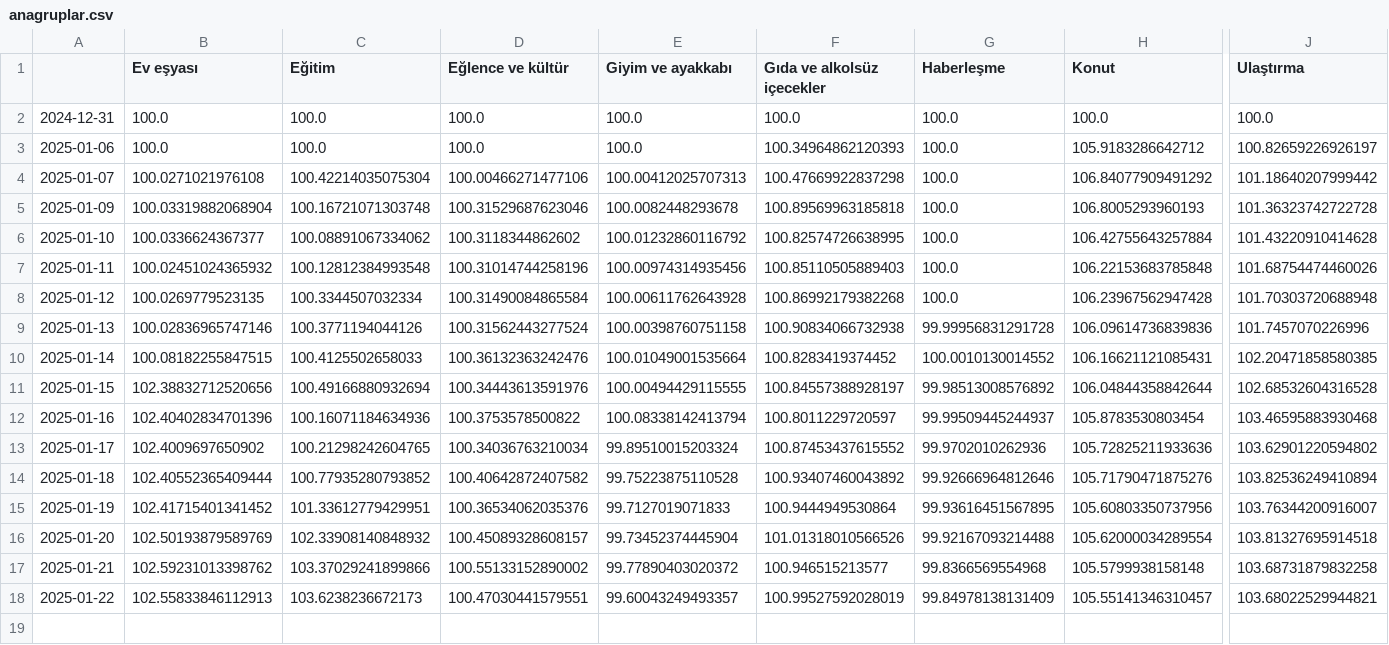
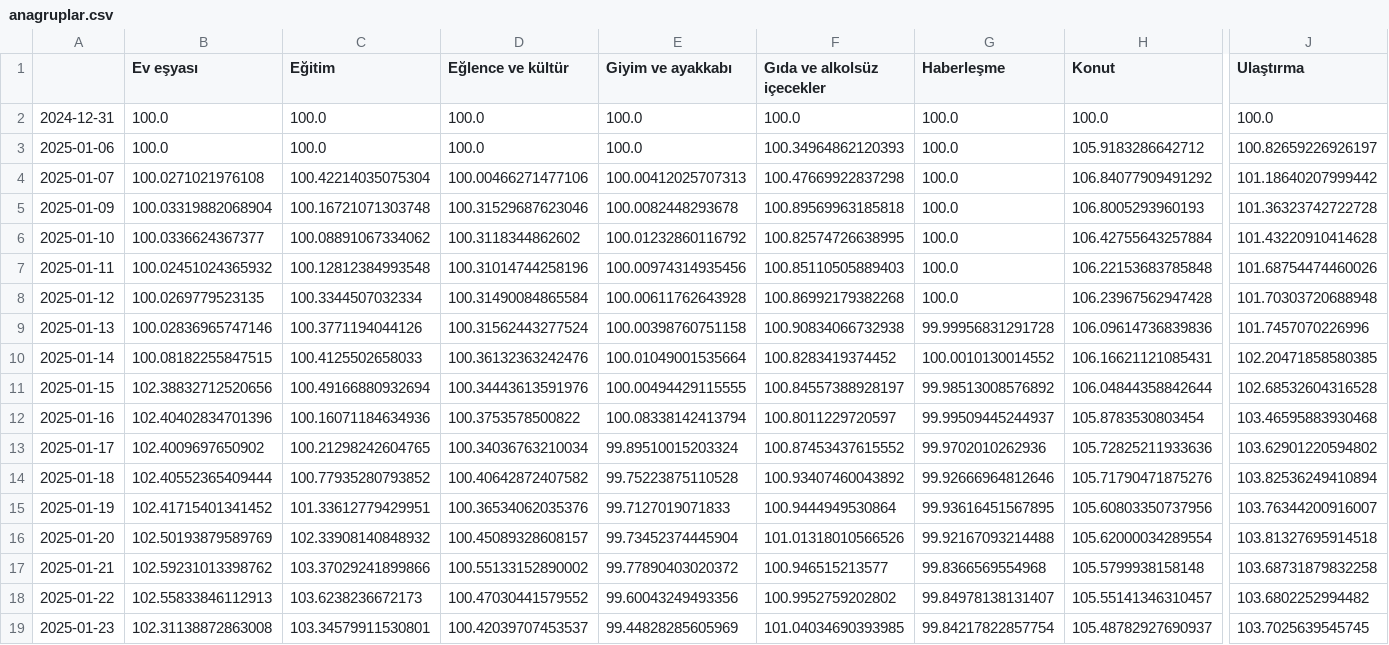
Before and after one commit to kaboya19/web-tufe-streamlit, a CSV file: anagruplar.csv, drawn as a sheet; only a part is shown, gaps mark what is left out; rows hold the shown columns only; the diff names each change by its address in the sheet, - before the commit and + after, or states it on an @@ line.

```diff
--- a/anagruplar.csv
+++ b/anagruplar.csv
-D18 (Eğlence ve kültür): 100.47030441579551
+D18 (Eğlence ve kültür): 100.47030441579552
-E18 (Giyim ve ayakkabı): 99.60043249493357
+E18 (Giyim ve ayakkabı): 99.60043249493356
-F18 (Gıda ve alkolsüz içecekler): 100.99527592028019
+F18 (Gıda ve alkolsüz içecekler): 100.9952759202802
-G18 (Haberleşme): 99.84978138131409
+G18 (Haberleşme): 99.84978138131407
-J18 (Ulaştırma): 103.68022529944821
+J18 (Ulaştırma): 103.6802252994482
+row 19: 2025-01-23 | 102.31138872863008 | 103.34579911530801 | 100.42039707453537 | 99.44828285605969 | 101.04034690393985 | 99.84217822857754 | 105.48782927690937 | 103.7025639545745
```
Also changed, not shown: ağırlıklartüfe.csv, endeksler.csv, 7 other files.
